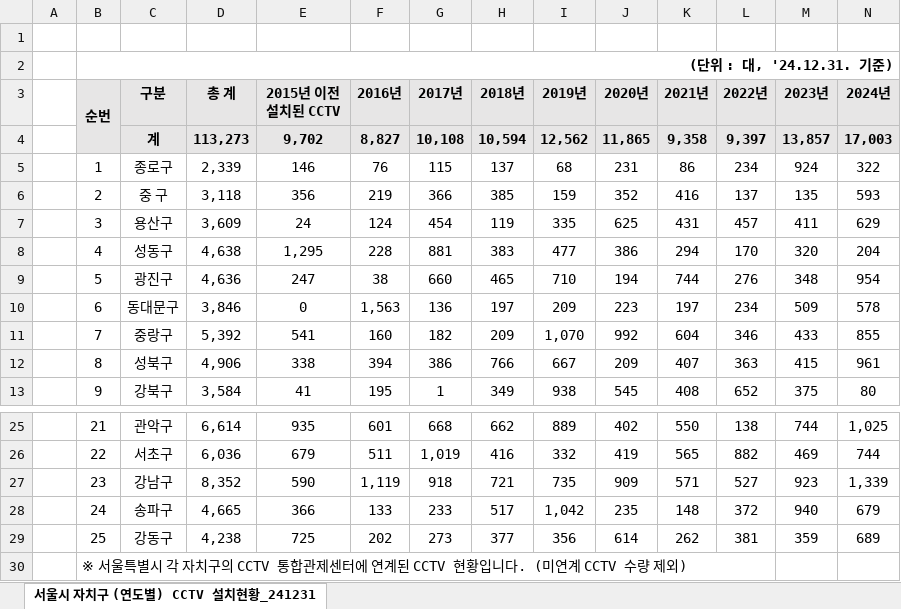
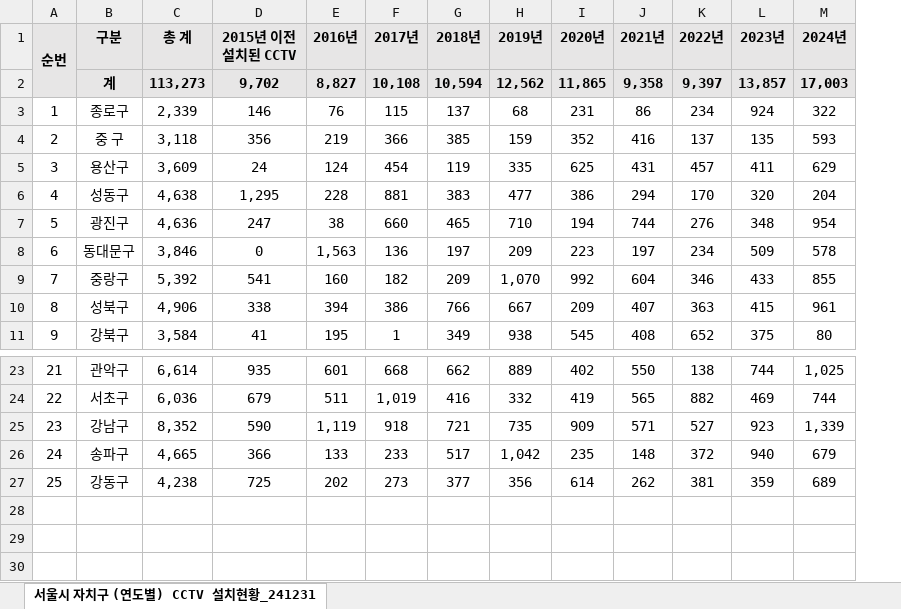
Before and after one commit to Huni0128/seoul_cctv, an Excel workbook: data/seoul_cctv_data.xlsx, sheet 서울시 자치구 (연도별) CCTV 설치현황_241231, drawn as a sheet; only a part is shown, gaps mark what is left out; values as stored, in another font and other column widths than the file's, no borders; removed rows and columns are numbered as before the commit, all else as after; the diff names each change by its address in the sheet, - before the commit and + after, or states it on an @@ line.

```diff
--- a/data/seoul_cctv_data.xlsx (sheet 서울시 자치구 (연도별) CCTV 설치현황_241231)
+++ b/data/seoul_cctv_data.xlsx (sheet 서울시 자치구 (연도별) CCTV 설치현황_241231)
-column A, empty
-row 1: (empty)
-row 2:  | (단위 : 대, '24.12.31. 기준)
-row 30:  | ※ 서울특별시 각 자치구의 CCTV 통합관제센터에 연계된 CCTV 현황입니다. (미연계 CCTV 수량 제외)
```
Also changed, not shown: formulas that keep their value, 2 other files.
